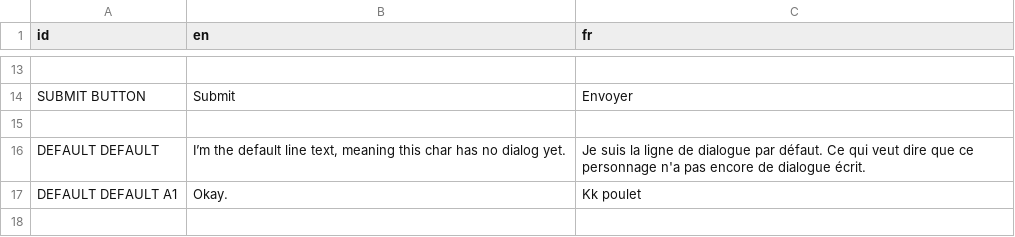
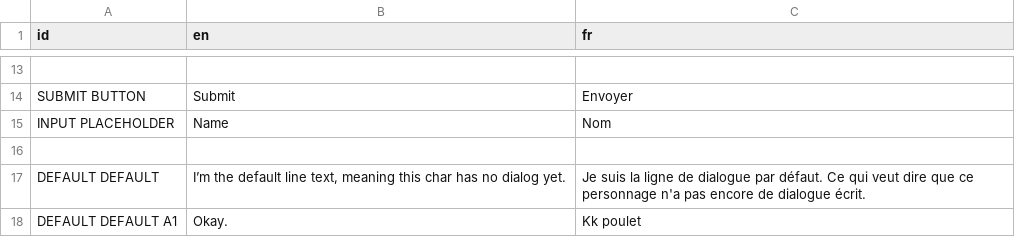
Before and after one commit to DualWielding/1GAM-November, a CSV file: Game/GeneralData/Internationalization.csv, drawn as a sheet; only a part is shown, gaps mark what is left out; the shorter side is filled out with more unchanged rows; the diff names each change by its address in the sheet, - before the commit and + after, or states it on an @@ line.

Commit message:
Added placeholder to submit

```diff
--- a/Game/GeneralData/Internationalization.csv
+++ b/Game/GeneralData/Internationalization.csv
+row 15: INPUT PLACEHOLDER | Name | Nom
```
Also changed, not shown: 4 other files.
